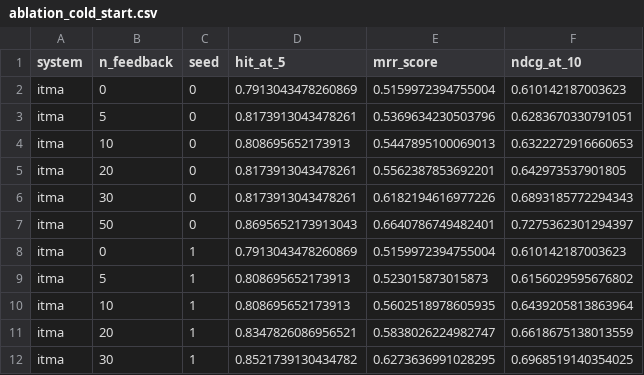
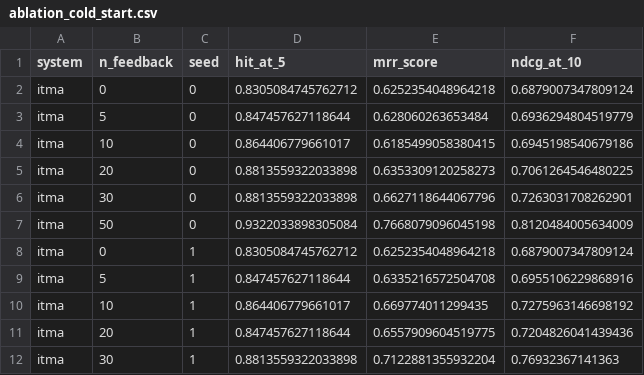
Before and after one commit to swaroopms658/video_rag_agent, a CSV file: analysis/ablation_cold_start.csv, drawn as a sheet; only a part is shown; the diff covers the shown part only.

```diff
--- a/analysis/ablation_cold_start.csv
+++ b/analysis/ablation_cold_start.csv
@@ -1,12 +1,12 @@
 system,n_feedback,seed,hit_at_5,mrr_score,ndcg_at_10
-itma,0,0,0.7913043478260869,0.5159972394755004,0.610142187003623
-itma,5,0,0.8173913043478261,0.5369634230503796,0.6283670330791051
-itma,10,0,0.808695652173913,0.5447895100069013,0.6322272916660653
-itma,20,0,0.8173913043478261,0.5562387853692201,0.642973537901805
-itma,30,0,0.8173913043478261,0.6182194616977226,0.6893185772294343
-itma,50,0,0.8695652173913043,0.6640786749482401,0.7275362301294397
-itma,0,1,0.7913043478260869,0.5159972394755004,0.610142187003623
-itma,5,1,0.808695652173913,0.523015873015873,0.6156029595676802
-itma,10,1,0.808695652173913,0.5602518978605935,0.6439205813863964
-itma,20,1,0.8347826086956521,0.5838026224982747,0.6618675138013559
-itma,30,1,0.8521739130434782,0.6273636991028295,0.6968519140354025
+itma,0,0,0.8305084745762712,0.6252354048964218,0.6879007347809124
+itma,5,0,0.847457627118644,0.628060263653484,0.6936294804519779
+itma,10,0,0.864406779661017,0.6185499058380415,0.6945198540679186
+itma,20,0,0.8813559322033898,0.6353309120258273,0.7061264546480225
+itma,30,0,0.8813559322033898,0.6627118644067796,0.7263031708262901
+itma,50,0,0.9322033898305084,0.7668079096045198,0.8120484005634009
+itma,0,1,0.8305084745762712,0.6252354048964218,0.6879007347809124
+itma,5,1,0.847457627118644,0.6335216572504708,0.6955106229868916
+itma,10,1,0.864406779661017,0.669774011299435,0.7275963146698192
+itma,20,1,0.847457627118644,0.6557909604519775,0.7204826041439436
+itma,30,1,0.8813559322033898,0.7122881355932204,0.76932367141363
```
Also changed, not shown: 129 edited cells elsewhere in this file, 11 other files.
